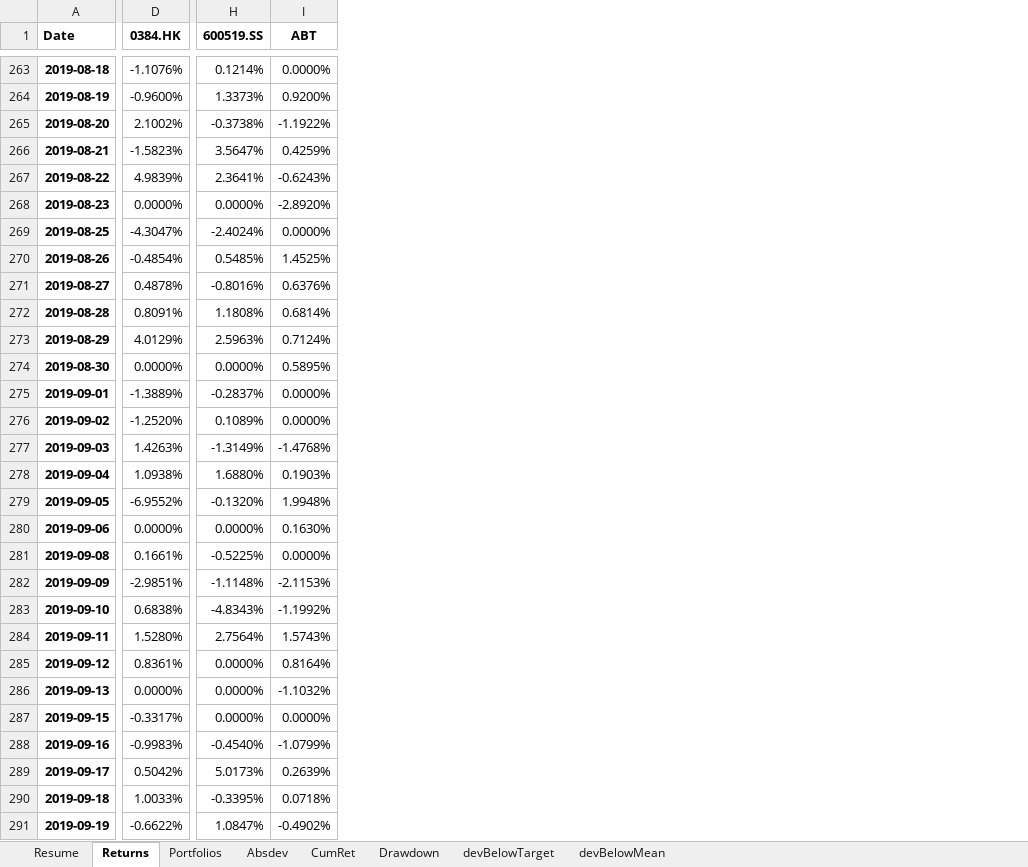
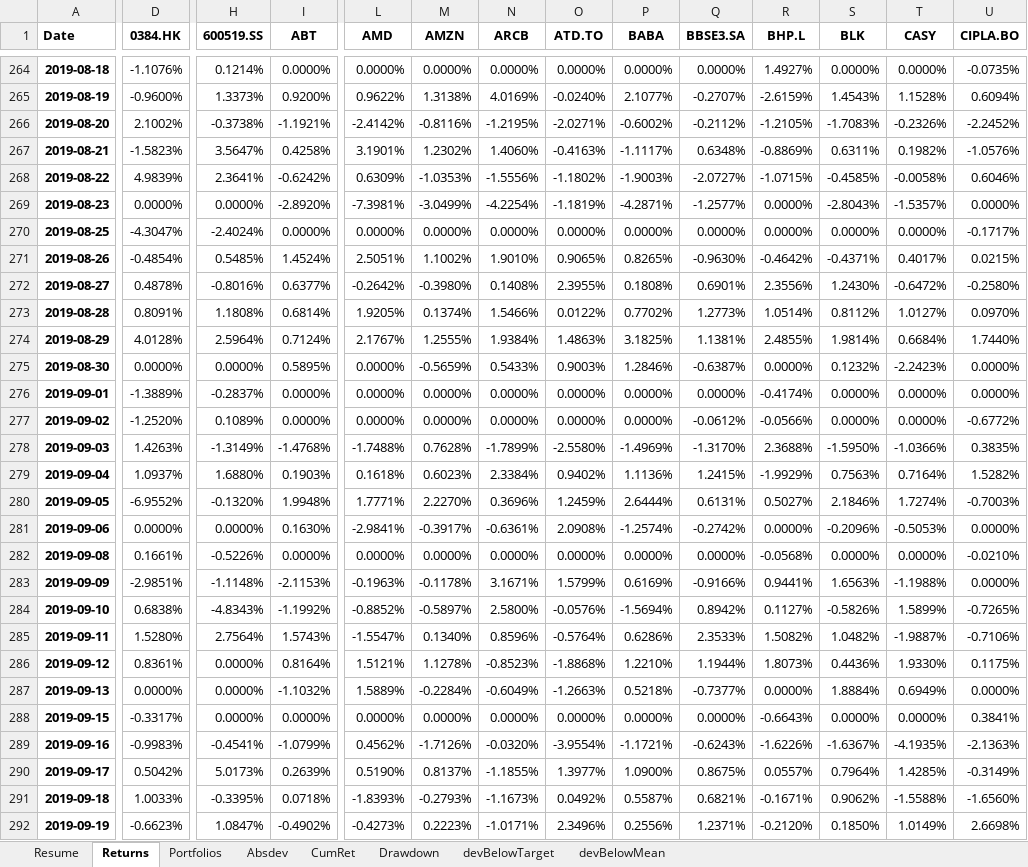
Before and after one commit to aliencaocao/wharton-comp, an Excel workbook: portfolio_report.xlsx, sheet Returns, drawn as a sheet; only a part is shown, gaps mark what is left out; values as stored, in another font and other column widths than the file's, no borders; addresses are those after the commit; the diff covers the shown part only; the diff names each change by its address in the sheet, - before the commit and + after, or states it on an @@ line.

```diff
--- a/portfolio_report.xlsx (sheet Returns)
+++ b/portfolio_report.xlsx (sheet Returns)
+column L (AMD), rows 264-292: 0.0000% | 0.9622% | -2.4142% | 3.1901% | 0.6309% | -7.3981% | 0.0000% | 2.5051% | -0.2642% | 1.9205% | 2.1767% | 0.0000% | 0.0000% | 0.0000% | -1.7488% | 0.1618% | 1.7771% | -2.9841% | 0.0000% | -0.1963% | -0.8852% | -1.5547% | 1.5121% | 1.5889% | 0.0000% | 0.4562% | 0.5190% | -1.8393% | -0.4273%
+column M (AMZN), rows 264-292: 0.0000% | 1.3138% | -0.8116% | 1.2302% | -1.0353% | -3.0499% | 0.0000% | 1.1002% | -0.3980% | 0.1374% | 1.2555% | -0.5659% | 0.0000% | 0.0000% | 0.7628% | 0.6023% | 2.2270% | -0.3917% | 0.0000% | -0.1178% | -0.5897% | 0.1340% | 1.1278% | -0.2284% | 0.0000% | -1.7126% | 0.8137% | -0.2793% | 0.2223%
+column N (ARCB), rows 264-292: 0.0000% | 4.0169% | -1.2195% | 1.4060% | -1.5556% | -4.2254% | 0.0000% | 1.9010% | 0.1408% | 1.5466% | 1.9384% | 0.5433% | 0.0000% | 0.0000% | -1.7899% | 2.3384% | 0.3696% | -0.6361% | 0.0000% | 3.1671% | 2.5800% | 0.8596% | -0.8523% | -0.6049% | 0.0000% | -0.0320% | -1.1855% | -1.1673% | -1.0171%
+column O (ATD.TO), rows 264-292: 0.0000% | -0.0240% | -2.0271% | -0.4163% | -1.1802% | -1.1819% | 0.0000% | 0.9065% | 2.3955% | 0.0122% | 1.4863% | 0.9003% | 0.0000% | 0.0000% | -2.5580% | 0.9402% | 1.2459% | 2.0908% | 0.0000% | 1.5799% | -0.0576% | -0.5764% | -1.8868% | -1.2663% | 0.0000% | -3.9554% | 1.3977% | 0.0492% | 2.3496%
+column P (BABA), rows 264-292: 0.0000% | 2.1077% | -0.6002% | -1.1117% | -1.9003% | -4.2871% | 0.0000% | 0.8265% | 0.1808% | 0.7702% | 3.1825% | 1.2846% | 0.0000% | 0.0000% | -1.4969% | 1.1136% | 2.6444% | -1.2574% | 0.0000% | 0.6169% | -1.5694% | 0.6286% | 1.2210% | 0.5218% | 0.0000% | -1.1721% | 1.0900% | 0.5587% | 0.2556%
+column Q (BBSE3.SA), rows 264-292: 0.0000% | -0.2707% | -0.2112% | 0.6348% | -2.0727% | -1.2577% | 0.0000% | -0.9630% | 0.6901% | 1.2773% | 1.1381% | -0.6387% | 0.0000% | -0.0612% | -1.3170% | 1.2415% | 0.6131% | -0.2742% | 0.0000% | -0.9166% | 0.8942% | 2.3533% | 1.1944% | -0.7377% | 0.0000% | -0.6243% | 0.8675% | 0.6821% | 1.2371%
+column R (BHP.L), rows 264-292: 1.4927% | -2.6159% | -1.2105% | -0.8869% | -1.0715% | 0.0000% | 0.0000% | -0.4642% | 2.3556% | 1.0514% | 2.4855% | 0.0000% | -0.4174% | -0.0566% | 2.3688% | -1.9929% | 0.5027% | 0.0000% | -0.0568% | 0.9441% | 0.1127% | 1.5082% | 1.8073% | 0.0000% | -0.6643% | -1.6226% | 0.0557% | -0.1671% | -0.2120%
+column S (BLK), rows 264-292: 0.0000% | 1.4543% | -1.7083% | 0.6311% | -0.4585% | -2.8043% | 0.0000% | -0.4371% | 1.2430% | 0.8112% | 1.9814% | 0.1232% | 0.0000% | 0.0000% | -1.5950% | 0.7563% | 2.1846% | -0.2096% | 0.0000% | 1.6563% | -0.5826% | 1.0482% | 0.4436% | 1.8884% | 0.0000% | -1.6367% | 0.7964% | 0.9062% | 0.1850%
+column T (CASY), rows 264-292: 0.0000% | 1.1528% | -0.2326% | 0.1982% | -0.0058% | -1.5357% | 0.0000% | 0.4017% | -0.6472% | 1.0127% | 0.6684% | -2.2423% | 0.0000% | 0.0000% | -1.0366% | 0.7164% | 1.7274% | -0.5053% | 0.0000% | -1.1988% | 1.5899% | -1.9887% | 1.9330% | 0.6949% | 0.0000% | -4.1935% | 1.4285% | -1.5588% | 1.0149%
+column U (CIPLA.BO), rows 264-292: -0.0735% | 0.6094% | -2.2452% | -1.0576% | 0.6046% | 0.0000% | -0.1717% | 0.0215% | -0.2580% | 0.0970% | 1.7440% | 0.0000% | 0.0000% | -0.6772% | 0.3835% | 1.5282% | -0.7003% | 0.0000% | -0.0210% | 0.0000% | -0.7265% | -0.7106% | 0.1175% | 0.0000% | 0.3841% | -2.1363% | -0.3149% | -1.6560% | 2.6698%
-I266 (ABT): -1.1922%
+I266 (ABT): -1.1921%
-I267 (ABT): 0.4259%
+I267 (ABT): 0.4258%
-I268 (ABT): -0.6243%
+I268 (ABT): -0.6242%
-I271 (ABT): 1.4525%
+I271 (ABT): 1.4524%
-I272 (ABT): 0.6376%
+I272 (ABT): 0.6377%
-D274 (0384.HK): 4.0129%
+D274 (0384.HK): 4.0128%
-H274 (600519.SS): 2.5963%
+H274 (600519.SS): 2.5964%
-D279 (0384.HK): 1.0938%
+D279 (0384.HK): 1.0937%
-H282 (600519.SS): -0.5225%
+H282 (600519.SS): -0.5226%
-H289 (600519.SS): -0.4540%
+H289 (600519.SS): -0.4541%
-D292 (0384.HK): -0.6622%
+D292 (0384.HK): -0.6623%
```
Also changed, not shown: 11 added rows and 417 edited cells elsewhere in this sheet, sheet Resume, sheet CumRet, sheet Drawdown, sheet devBelowTarget, sheet Absdev, sheet devBelowMean, 1 more sheet, 1 other file.
